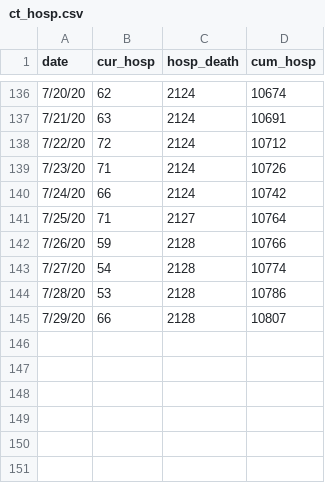
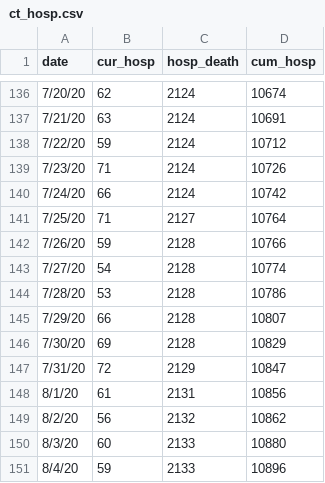
Before and after one commit to fcrawford/covid19_ct, a CSV file: data/ct_hosp.csv, drawn as a sheet; only a part is shown, gaps mark what is left out; the diff names each change by its address in the sheet, - before the commit and + after, or states it on an @@ line.

Commit message:
data update

```diff
--- a/data/ct_hosp.csv
+++ b/data/ct_hosp.csv
-B138 (cur_hosp): 72
+B138 (cur_hosp): 59
+row 146: 7/30/20 | 69 | 2128 | 10829
+row 147: 7/31/20 | 72 | 2129 | 10847
+row 148: 8/1/20 | 61 | 2131 | 10856
+row 149: 8/2/20 | 56 | 2132 | 10862
+row 150: 8/3/20 | 60 | 2133 | 10880
+row 151: 8/4/20 | 59 | 2133 | 10896
```
Also changed, not shown: data/ct_cum_pcr_tests.csv, 20 other files.
